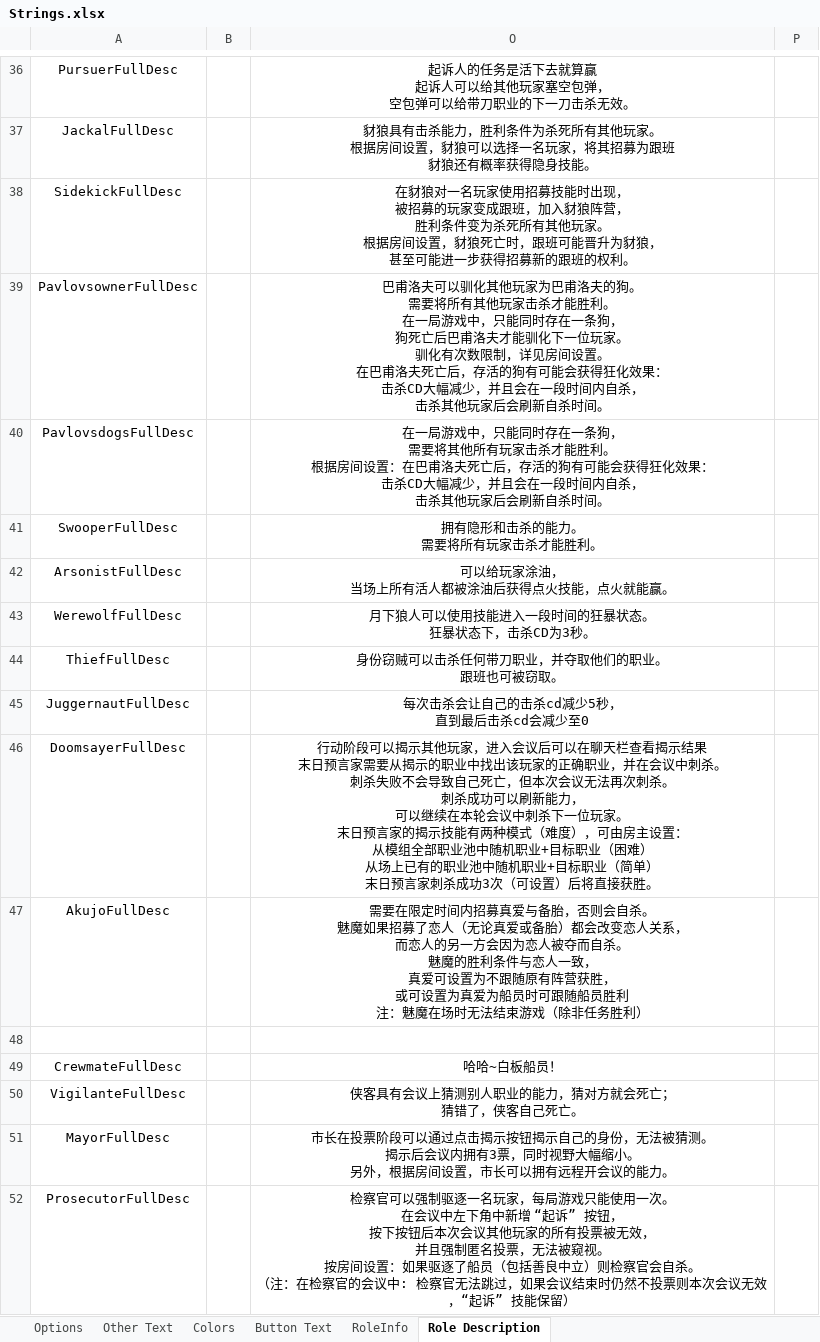
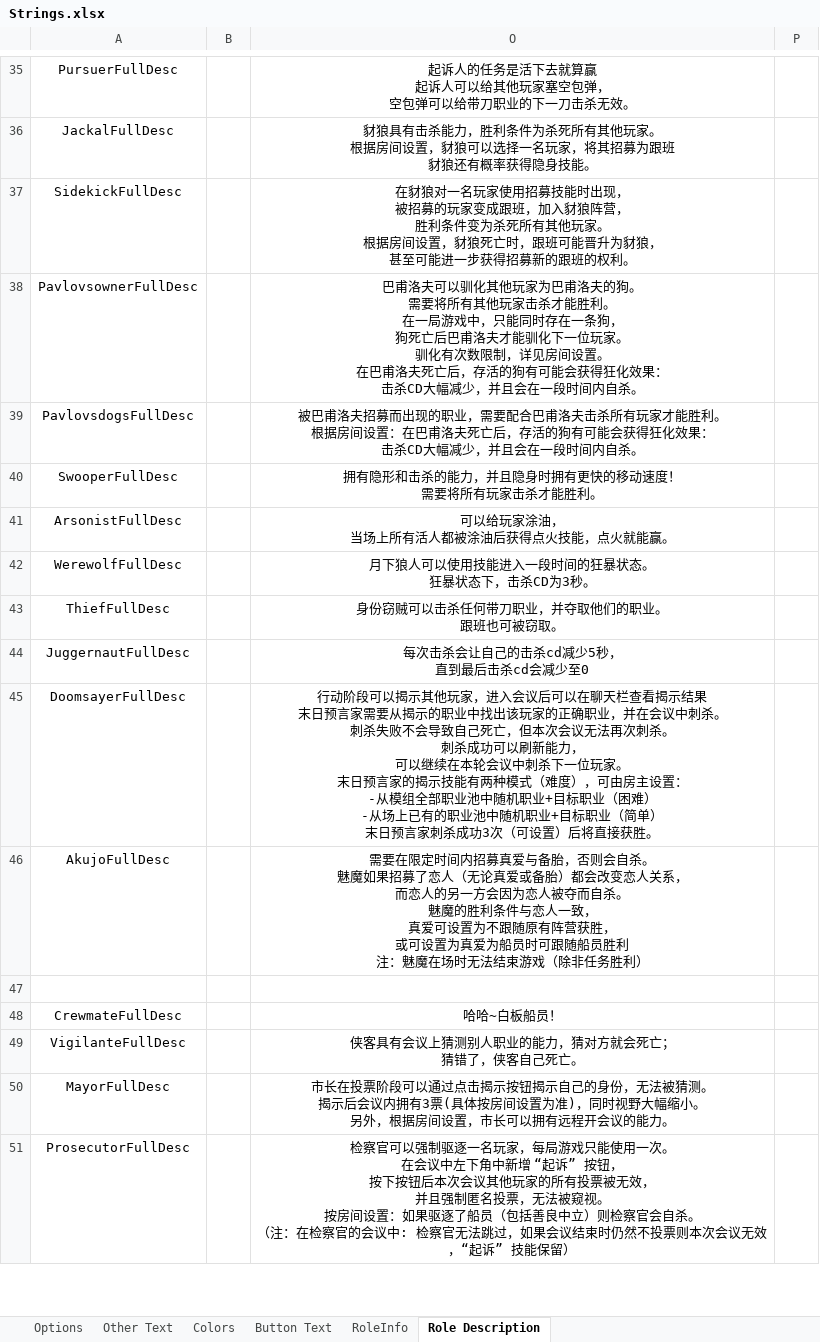
Before and after one commit to mxyx-club/TheOtherUs-Dev, an Excel workbook: Strings.xlsx, sheet Role Description, drawn as a sheet; only a part is shown, gaps mark what is left out; values as stored, in another font and other column widths than the file's, no borders; addresses are those after the commit; ↵ is a line break in a cell; the diff covers the shown part only; the diff names each change by its address in the sheet, - before the commit and + after, or states it on an @@ line.

```diff
--- a/Strings.xlsx (sheet Role Description)
+++ b/Strings.xlsx (sheet Role Description)
-O38: …间内自杀， ↵ 击杀其他玩家后会刷新自杀时间。
+O38: …间内自杀。
-O39: 在一局游戏中，只能同时存在一条狗， ↵ 需要将其他所有玩家击杀才能胜利。 ↵ 根据房间设置：在巴甫洛夫死亡后，存活的狗有可能会获得狂化效果： ↵ 击杀CD大幅减少，并且会在一段时间内自杀， ↵ 击杀其他玩家后会刷新自杀时间。
+O39: 被巴甫洛夫招募而出现的职业，需要配合巴甫洛夫击杀所有玩家才能胜利。 ↵ 根据房间设置：在巴甫洛夫死亡后，存活的狗有可能会获得狂化效果： ↵ 击杀CD大幅减少，并且会在一段时间内自杀。
-O40: 拥有隐形和击杀的能力。 ↵ 需要将所有玩家击杀才能胜利。
+O40: 拥有隐形和击杀的能力，并且隐身时拥有更快的移动速度！ ↵ 需要将所有玩家击杀才能胜利。
-O45: …设置： ↵ 从模组全部职业池中随机职业+目标职业（困难） ↵ 从场上已…
+O45: …设置： ↵ -从模组全部职业池中随机职业+目标职业（困难） ↵ -从场上已…
-O50: …拥有3票，同时视…
+O50: …拥有3票(具体按房间设置为准)，同时视…
```
Also changed, not shown: 2 removed rows and 20 edited cells elsewhere in this sheet, sheet RoleInfo, sheet Other Text, sheet Options, 34 other files.
